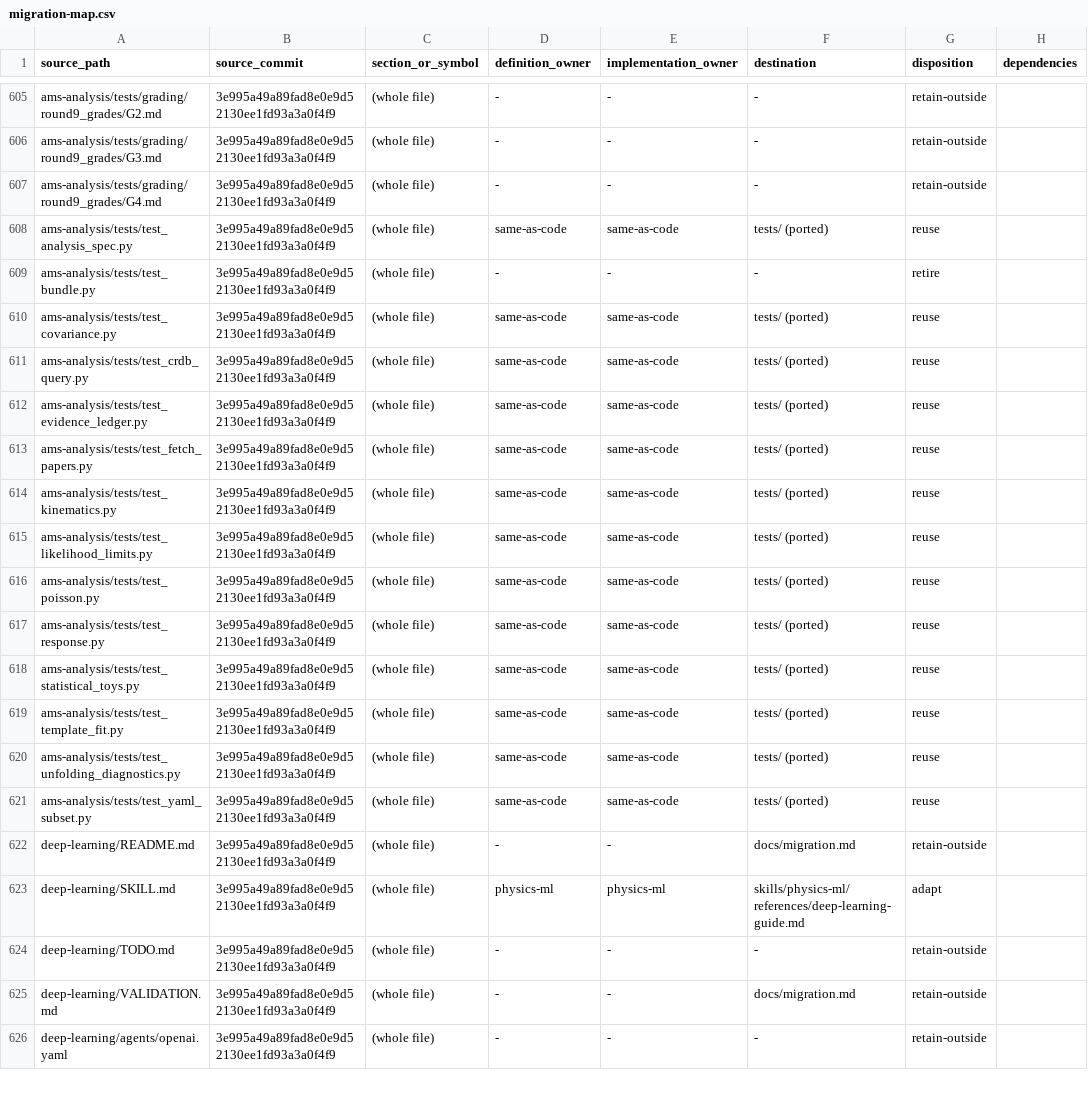
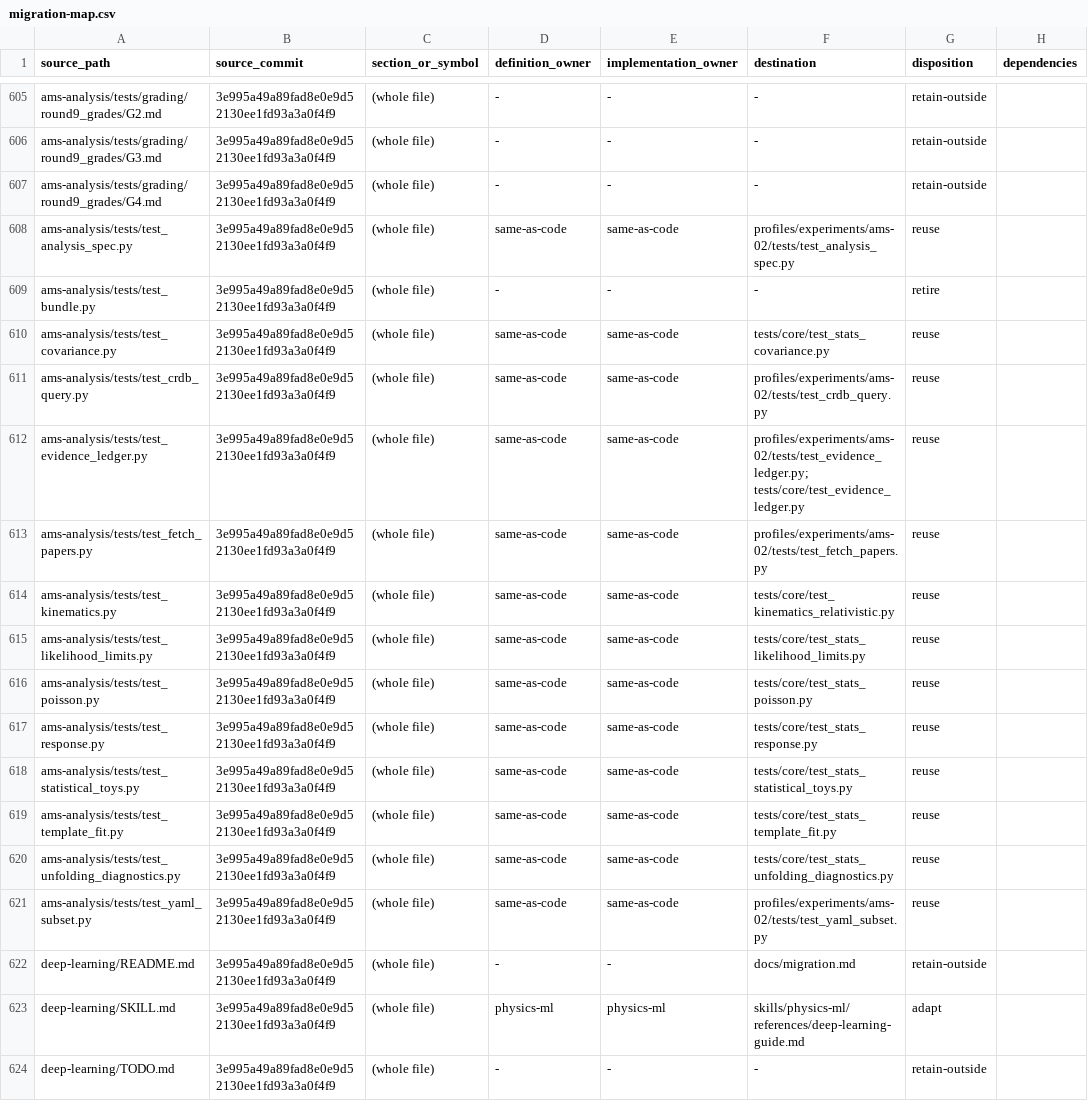
Before and after one commit to hchouTW/hep-research, a CSV file: plugins/hep-research/docs/migration-map.csv, drawn as a sheet; only a part is shown, gaps mark what is left out; the shorter side is filled out with more unchanged rows; the diff covers the shown part only; the diff names each change by its address in the sheet, - before the commit and + after, or states it on an @@ line.

```diff
--- a/plugins/hep-research/docs/migration-map.csv
+++ b/plugins/hep-research/docs/migration-map.csv
-F608 (destination): tests/ (ported)
+F608 (destination): profiles/experiments/ams-02/tests/test_analysis_spec.py
-F610 (destination): tests/ (ported)
+F610 (destination): tests/core/test_stats_covariance.py
-F611 (destination): tests/ (ported)
+F611 (destination): profiles/experiments/ams-02/tests/test_crdb_query.py
-F612 (destination): tests/ (ported)
+F612 (destination): profiles/experiments/ams-02/tests/test_evidence_ledger.py; tests/core/test_evidence_ledger.py
-F613 (destination): tests/ (ported)
+F613 (destination): profiles/experiments/ams-02/tests/test_fetch_papers.py
-F614 (destination): tests/ (ported)
+F614 (destination): tests/core/test_kinematics_relativistic.py
-F615 (destination): tests/ (ported)
+F615 (destination): tests/core/test_stats_likelihood_limits.py
-F616 (destination): tests/ (ported)
+F616 (destination): tests/core/test_stats_poisson.py
-F617 (destination): tests/ (ported)
+F617 (destination): tests/core/test_stats_response.py
-F618 (destination): tests/ (ported)
+F618 (destination): tests/core/test_stats_statistical_toys.py
-F619 (destination): tests/ (ported)
+F619 (destination): tests/core/test_stats_template_fit.py
-F620 (destination): tests/ (ported)
+F620 (destination): tests/core/test_stats_unfolding_diagnostics.py
-F621 (destination): tests/ (ported)
+F621 (destination): profiles/experiments/ams-02/tests/test_yaml_subset.py
```
Also changed, not shown: 1 added row and 41 edited cells elsewhere in this file, 19 other files.
